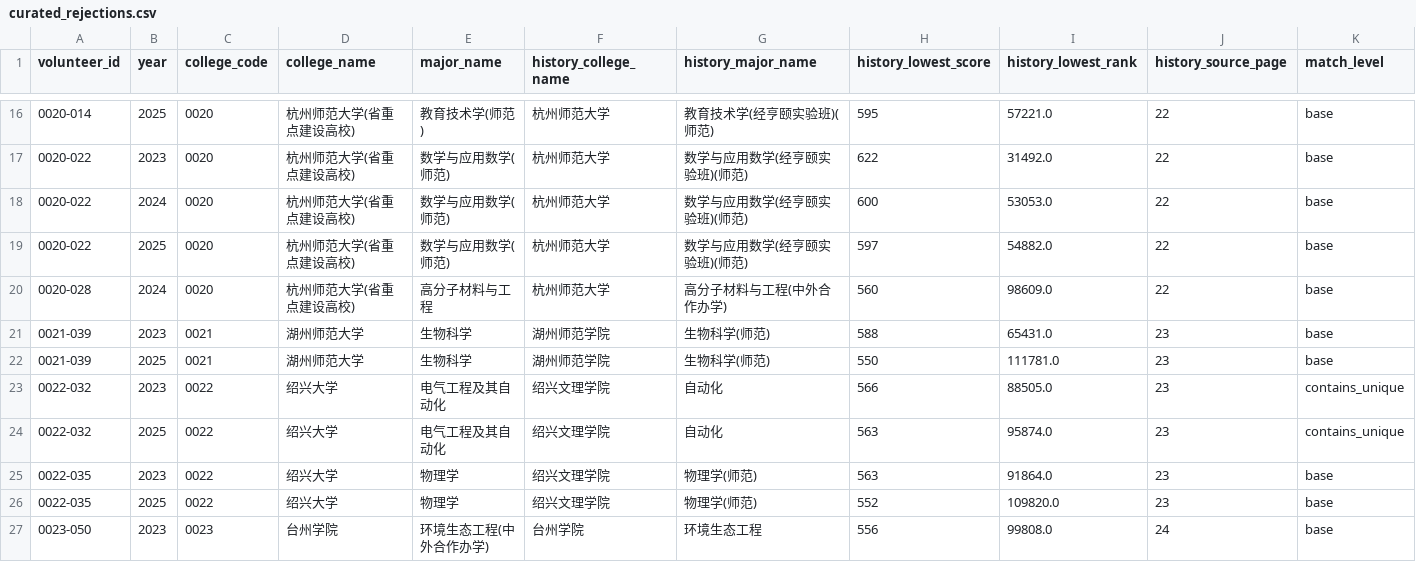
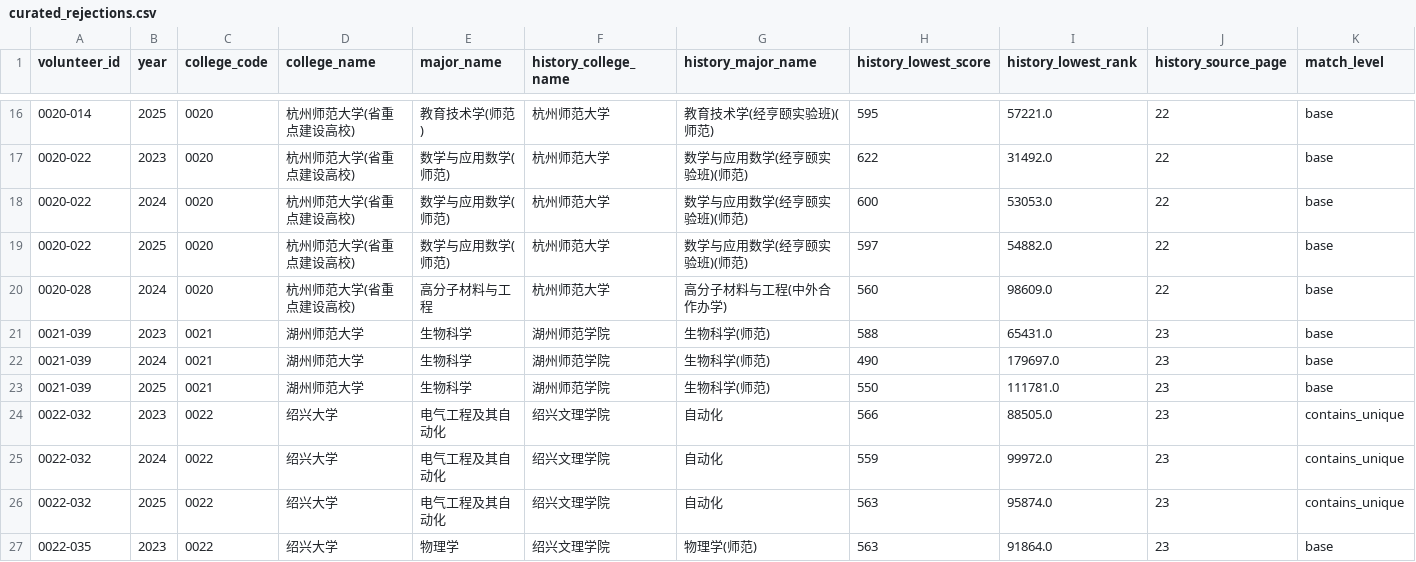
Before and after one commit to SatoriYoukai/2026_Zhejiang_gaokao_enrollment_database, a CSV file: outputs/clean_database/curated_rejections.csv, drawn as a sheet; only a part is shown, gaps mark what is left out; the shorter side is filled out with more unchanged rows; the diff covers the shown part only.

Commit message:
Improve history college identity tracing

```diff
--- a/outputs/clean_database/curated_rejections.csv
+++ b/outputs/clean_database/curated_rejections.csv
@@ -21,4 +21,6 @@
 0021-039,2023,0021,湖州师范大学,生物科学,湖州师范学院,生物科学(师范),588,65431.0,23,base
+0021-039,2024,0021,湖州师范大学,生物科学,湖州师范学院,生物科学(师范),490,179697.0,23,base
 0021-039,2025,0021,湖州师范大学,生物科学,湖州师范学院,生物科学(师范),550,111781.0,23,base
 0022-032,2023,0022,绍兴大学,电气工程及其自动化,绍兴文理学院,自动化,566,88505.0,23,contains_unique
+0022-032,2024,0022,绍兴大学,电气工程及其自动化,绍兴文理学院,自动化,559,99972.0,23,contains_unique
 0022-032,2025,0022,绍兴大学,电气工程及其自动化,绍兴文理学院,自动化,563,95874.0,23,contains_unique
```
Also changed, not shown: 6 added rows and 7 removed rows elsewhere in this file, 7 other files.
